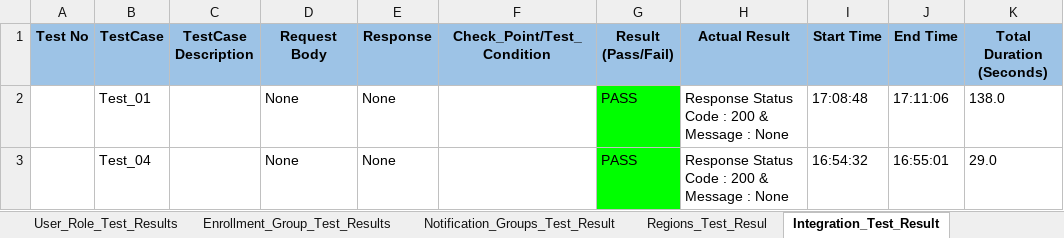
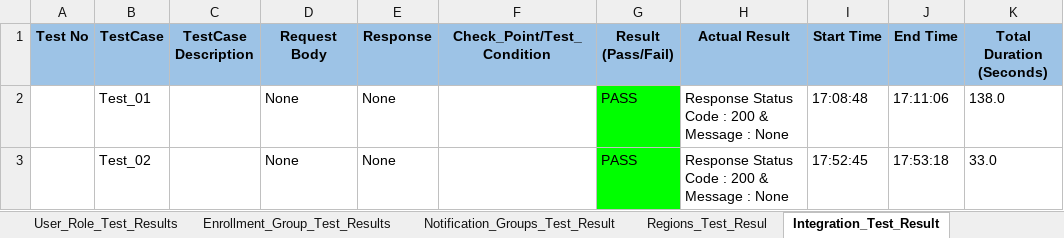
Before and after one commit to shubhampro123/FaceFirst_API_Famework, an Excel workbook: Reports/API_Excel_Report/API_excel_report.xlsx, sheet Integration_Test_Result, drawn as a sheet; values as stored, in another font and other column widths than the file's, no borders; the diff names each change by its address in the sheet, - before the commit and + after, or states it on an @@ line.

```diff
--- a/Reports/API_Excel_Report/API_excel_report.xlsx (sheet Integration_Test_Result)
+++ b/Reports/API_Excel_Report/API_excel_report.xlsx (sheet Integration_Test_Result)
-B3 (TestCase): Test_04
+B3 (TestCase): Test_02
-I3 (Start Time): 16:54:32
+I3 (Start Time): 17:52:45
-J3 (End Time): 16:55:01
+J3 (End Time): 17:53:18
-K3 (Total Duration (Seconds)): 29.0
+K3 (Total Duration (Seconds)): 33.0
```
Also changed, not shown: API_Test_Data/API_Test_Data_Excel.xlsx, 3 other files.
